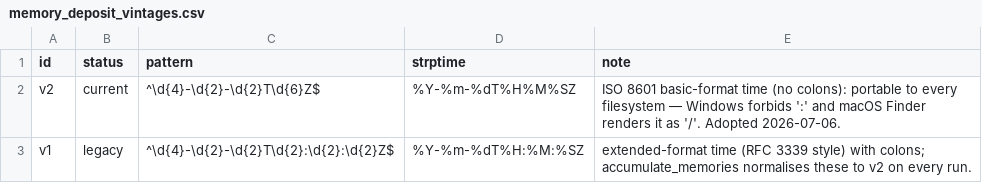
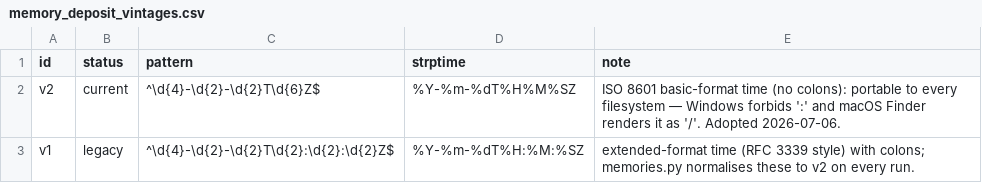
Before and after one commit to rpus/corpus-yoga, a CSV file: rsc/naming/memory_deposit_vintages.csv, drawn as a sheet.

```diff
--- a/rsc/naming/memory_deposit_vintages.csv
+++ b/rsc/naming/memory_deposit_vintages.csv
@@ -2,2 +2,2 @@ id,status,pattern,strptime,note
 v2,current,"^\d{4}-\d{2}-\d{2}T\d{6}Z$","%Y-%m-%dT%H%M%SZ","ISO 8601 basic-format time (no colons): portable to every filesystem — Windows forbids ':' and macOS Finder renders it as '/'. Adopted 2026-07-06."
-v1,legacy,"^\d{4}-\d{2}-\d{2}T\d{2}:\d{2}:\d{2}Z$","%Y-%m-%dT%H:%M:%SZ","extended-format time (RFC 3339 style) with colons; accumulate_memories normalises these to v2 on every run."
+v1,legacy,"^\d{4}-\d{2}-\d{2}T\d{2}:\d{2}:\d{2}Z$","%Y-%m-%dT%H:%M:%SZ","extended-format time (RFC 3339 style) with colons; memories.py normalises these to v2 on every run."
```
Also changed, not shown: rsc/cache_io.csv, rsc/cli/commands.csv, 22 other files.
